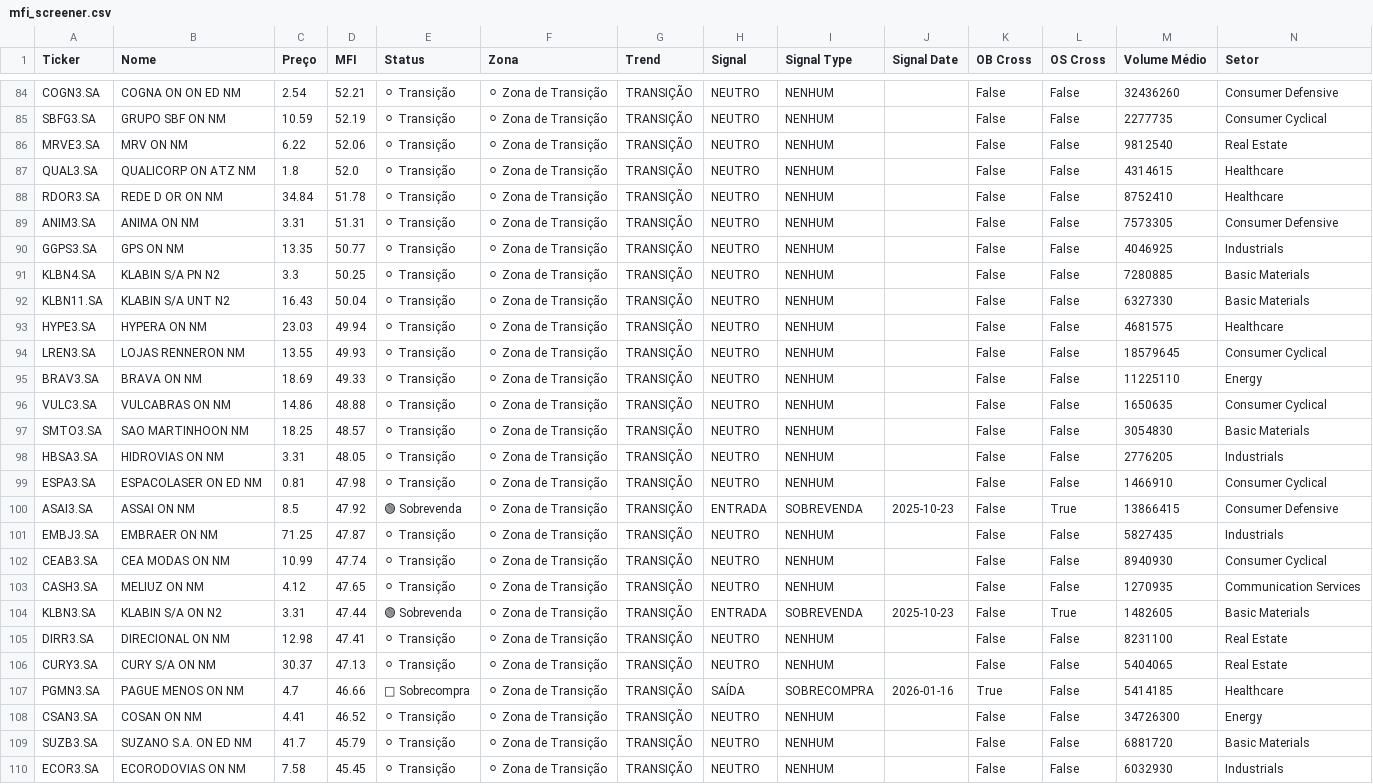
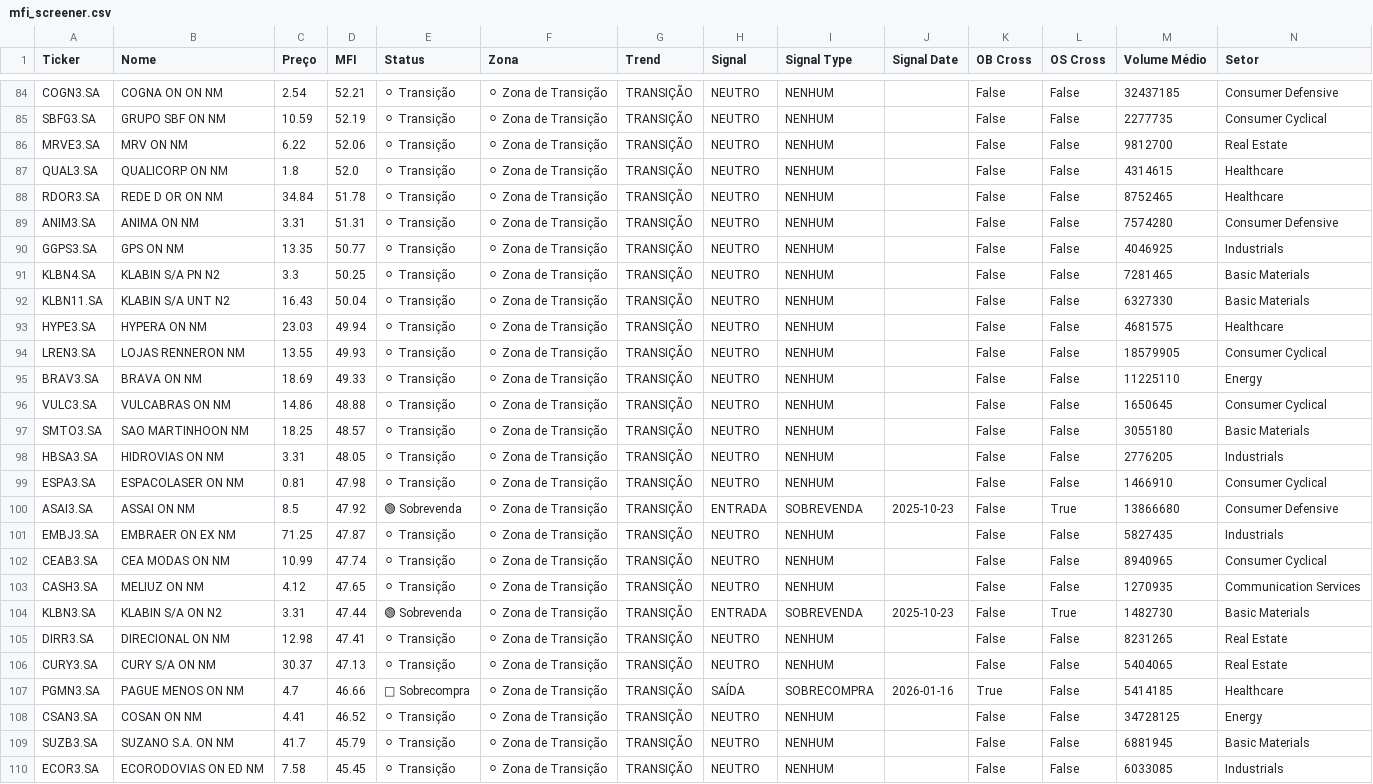
Before and after one commit to julianimmj/screener-mfi, a CSV file: data/mfi_screener.csv, drawn as a sheet; only a part is shown, gaps mark what is left out; the diff covers the shown part only; the diff names each change by its address in the sheet, - before the commit and + after, or states it on an @@ line.

```diff
--- a/data/mfi_screener.csv
+++ b/data/mfi_screener.csv
-B84 (Nome): COGNA ON ON ED NM
+B84 (Nome): COGNA ON ON NM
-M84 (Volume Médio): 32436260
+M84 (Volume Médio): 32437185
-M86 (Volume Médio): 9812540
+M86 (Volume Médio): 9812700
-B87 (Nome): QUALICORP ON ATZ NM
+B87 (Nome): QUALICORP ON NM
-M88 (Volume Médio): 8752410
+M88 (Volume Médio): 8752465
-M89 (Volume Médio): 7573305
+M89 (Volume Médio): 7574280
-M91 (Volume Médio): 7280885
+M91 (Volume Médio): 7281465
-M94 (Volume Médio): 18579645
+M94 (Volume Médio): 18579905
-M96 (Volume Médio): 1650635
+M96 (Volume Médio): 1650645
-M97 (Volume Médio): 3054830
+M97 (Volume Médio): 3055180
-B99 (Nome): ESPACOLASER ON ED NM
+B99 (Nome): ESPACOLASER ON NM
-M100 (Volume Médio): 13866415
+M100 (Volume Médio): 13866680
-B101 (Nome): EMBRAER ON NM
+B101 (Nome): EMBRAER ON EX NM
-M102 (Volume Médio): 8940930
+M102 (Volume Médio): 8940965
-M104 (Volume Médio): 1482605
+M104 (Volume Médio): 1482730
-M105 (Volume Médio): 8231100
+M105 (Volume Médio): 8231265
-M108 (Volume Médio): 34726300
+M108 (Volume Médio): 34728125
-B109 (Nome): SUZANO S.A. ON ED NM
+B109 (Nome): SUZANO S.A. ON NM
-M109 (Volume Médio): 6881720
+M109 (Volume Médio): 6881945
-B110 (Nome): ECORODOVIAS ON NM
+B110 (Nome): ECORODOVIAS ON ED NM
-M110 (Volume Médio): 6032930
+M110 (Volume Médio): 6033085
```
Also changed, not shown: 109 edited cells elsewhere in this file, 1 other file.
